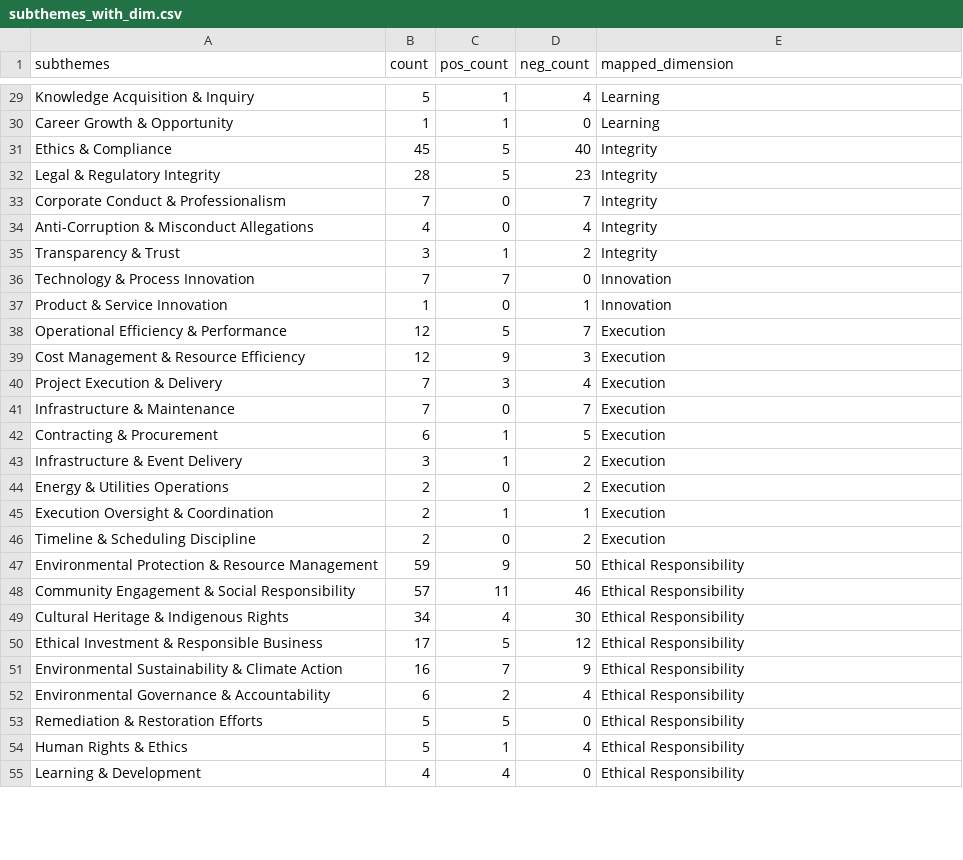
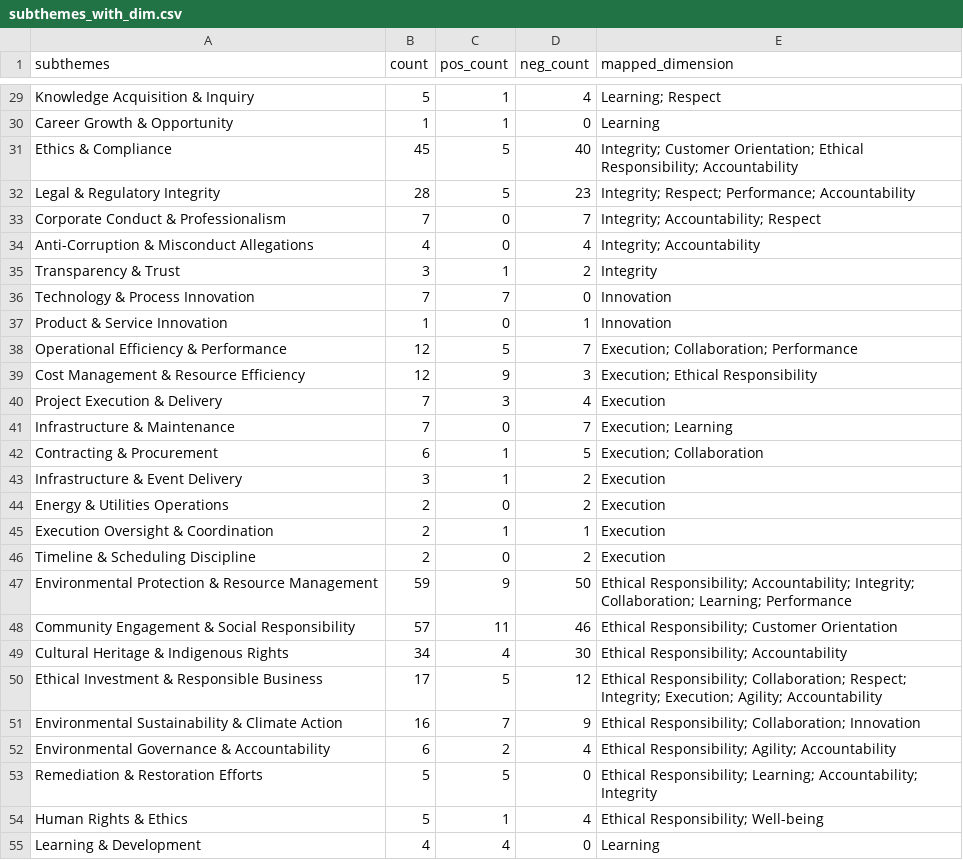
Before and after one commit to yiren98/capstone-project-25t3-9900-f18a-donut, a CSV file: data/dimension_sub/subthemes_with_dim.csv, drawn as a sheet; only a part is shown, gaps mark what is left out; the diff covers the shown part only; the diff names each change by its address in the sheet, - before the commit and + after, or states it on an @@ line.

```diff
--- a/data/dimension_sub/subthemes_with_dim.csv
+++ b/data/dimension_sub/subthemes_with_dim.csv
-E29 (mapped_dimension): Learning
+E29 (mapped_dimension): Learning; Respect
-E31 (mapped_dimension): Integrity
+E31 (mapped_dimension): Integrity; Customer Orientation; Ethical Responsibility; Accountability
-E32 (mapped_dimension): Integrity
+E32 (mapped_dimension): Integrity; Respect; Performance; Accountability
-E33 (mapped_dimension): Integrity
+E33 (mapped_dimension): Integrity; Accountability; Respect
-E34 (mapped_dimension): Integrity
+E34 (mapped_dimension): Integrity; Accountability
-E38 (mapped_dimension): Execution
+E38 (mapped_dimension): Execution; Collaboration; Performance
-E39 (mapped_dimension): Execution
+E39 (mapped_dimension): Execution; Ethical Responsibility
-E41 (mapped_dimension): Execution
+E41 (mapped_dimension): Execution; Learning
-E42 (mapped_dimension): Execution
+E42 (mapped_dimension): Execution; Collaboration
-E47 (mapped_dimension): Ethical Responsibility
+E47 (mapped_dimension): Ethical Responsibility; Accountability; Integrity; Collaboration; Learning; Performance
-E48 (mapped_dimension): Ethical Responsibility
+E48 (mapped_dimension): Ethical Responsibility; Customer Orientation
-E49 (mapped_dimension): Ethical Responsibility
+E49 (mapped_dimension): Ethical Responsibility; Accountability
-E50 (mapped_dimension): Ethical Responsibility
+E50 (mapped_dimension): Ethical Responsibility; Collaboration; Respect; Integrity; Execution; Agility; Accountability
-E51 (mapped_dimension): Ethical Responsibility
+E51 (mapped_dimension): Ethical Responsibility; Collaboration; Innovation
-E52 (mapped_dimension): Ethical Responsibility
+E52 (mapped_dimension): Ethical Responsibility; Agility; Accountability
-E53 (mapped_dimension): Ethical Responsibility
+E53 (mapped_dimension): Ethical Responsibility; Learning; Accountability; Integrity
-E54 (mapped_dimension): Ethical Responsibility
+E54 (mapped_dimension): Ethical Responsibility; Well-being
-E55 (mapped_dimension): Ethical Responsibility
+E55 (mapped_dimension): Learning
```
Also changed, not shown: 42 edited cells elsewhere in this file, 13 other files.
